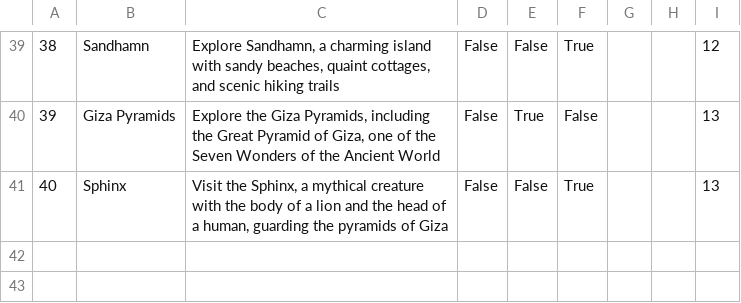
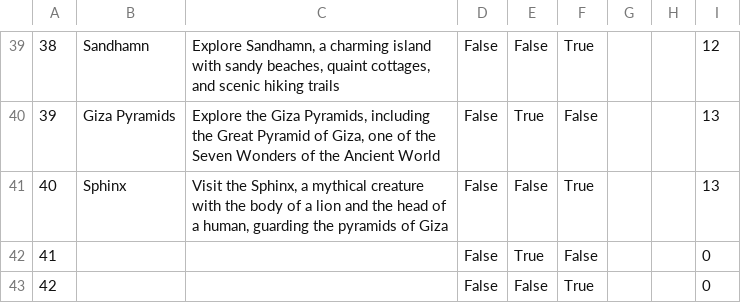
Before and after one commit to kzi-nastava/sims-in-2024-group-2-team-c, a CSV file: Resources/Data/keypoints.csv, drawn as a sheet; only a part is shown, gaps mark what is left out; the diff names each change by its address in the sheet, - before the commit and + after, or states it on an @@ line.

```diff
--- a/Resources/Data/keypoints.csv
+++ b/Resources/Data/keypoints.csv
+row 42: 41 |  |  | False | True | False |  |  | 0
+row 43: 42 |  |  | False | False | True |  |  | 0
```
Also changed, not shown: 18 other files.
